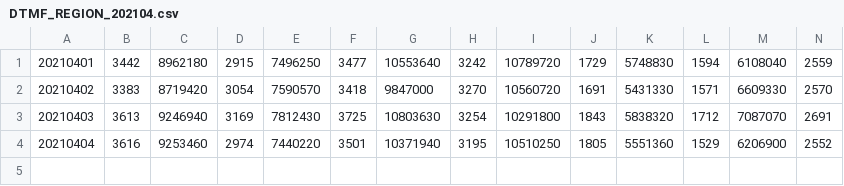
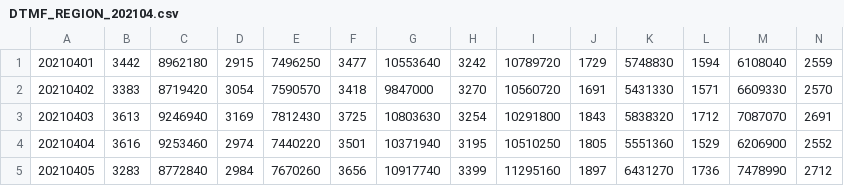
Before and after one commit to anggerridho/cx_Oracle-xlsxwriter, a CSV file: DTMF_REGION_202104.csv, drawn as a sheet; only a part is shown; rows hold the shown columns only; the diff names each change by its address in the sheet, - before the commit and + after, or states it on an @@ line.

```diff
--- a/DTMF_REGION_202104.csv
+++ b/DTMF_REGION_202104.csv
+row 5: 20210405 | 3283 | 8772840 | 2984 | 7670260 | 3656 | 10917740 | 3399 | 11295160 | 1897 | 6431270 | 1736 | 7478990 | 2712
```
Also changed, not shown: NSP_Rekomendasi_202104.csv, SongTop.csv, 13 other files.
